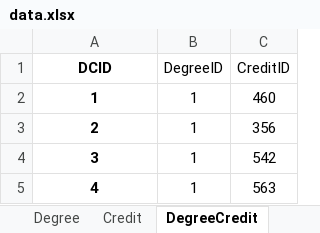
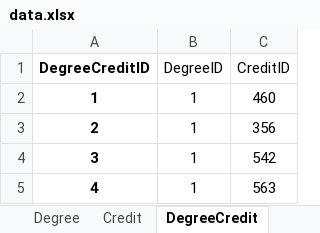
Before and after one commit to tejavictory/MVCapp, an Excel workbook: data.xlsx, sheet DegreeCredit, drawn as a sheet; only a part is shown; values as stored, in another font and other column widths than the file's, no borders; the diff names each change by its address in the sheet, - before the commit and + after, or states it on an @@ line.

Commit message:
changed DC to DegreeCreditID in xls

```diff
--- a/data.xlsx (sheet DegreeCredit)
+++ b/data.xlsx (sheet DegreeCredit)
-A1: DCID
+A1: DegreeCreditID
```
